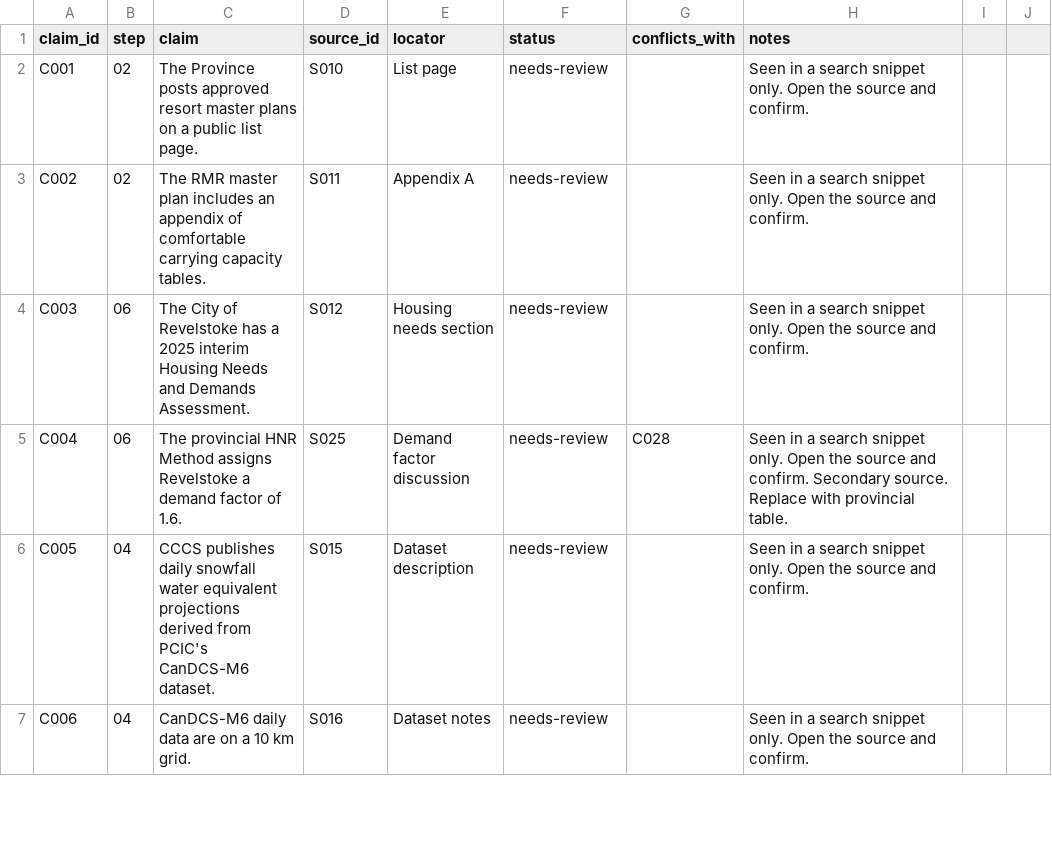
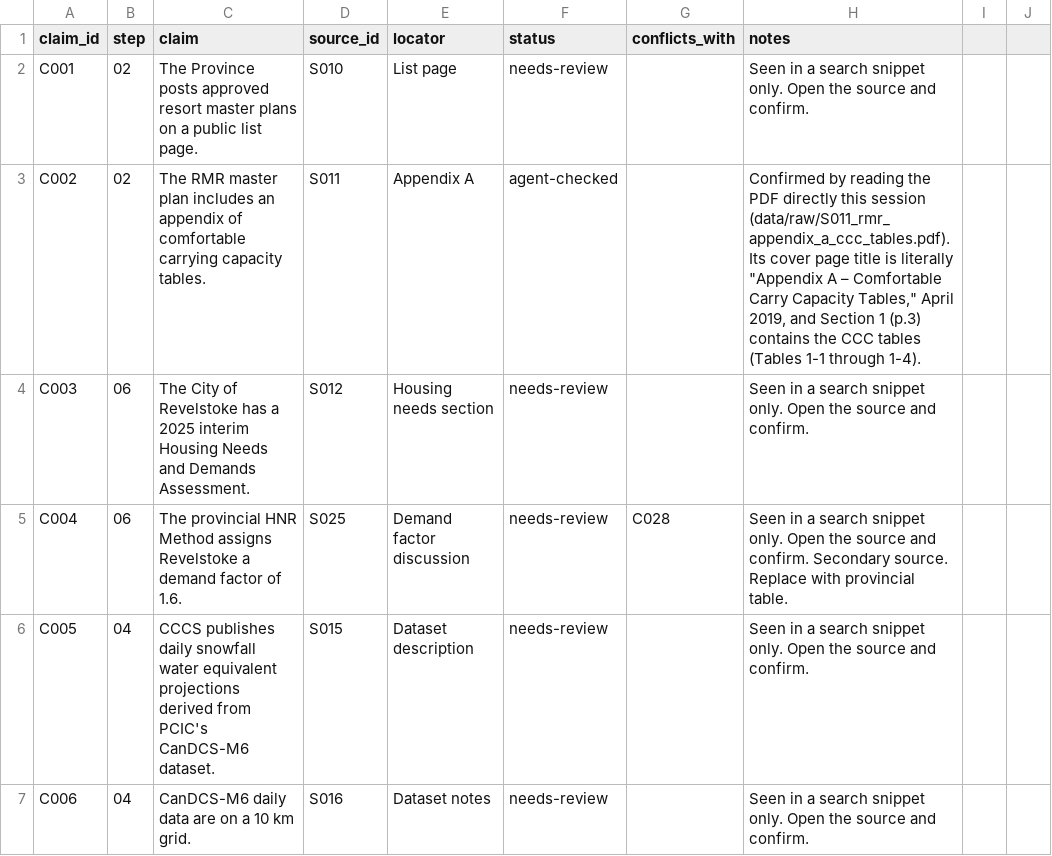
Before and after one commit to Jasonfan28/resort_plan, a CSV file: research/claims.csv, drawn as a sheet; only a part is shown; the diff covers the shown part only.

Commit message:
Step 01: build data inventory notebook, source-verifier pass
notebooks/01_scope_and_data_inventory.ipynb reads the ledger and writes
a plain dataset inventory (licence, local copy, verified_exists) and
claim counts by step/status to data/processed. Ran clean via /run 01.

source-verifier (fresh subagent, worked only from the CSVs) checked
C002, C007, C008, and the new C024-C029: eight promoted to
agent-checked (S011's CCC formula/totals and S013's housing-need
figures all confirmed against the actual PDFs, with two locators
tightened), C008 left needs-review because WebFetch could not render
the paywalled article body twice.

steps/01 updated: Inputs/Method/Outputs/Checks filled in, Open issues
revised now that S011 and S013 turned out to be reachable, Status set
to built.

```diff
--- a/research/claims.csv
+++ b/research/claims.csv
@@ -2,3 +2,3 @@ claim_id,step,claim,source_id,locator,status,conflicts_with,notes
 C001,02,The Province posts approved resort master plans on a public list page.,S010,List page,needs-review,,Seen in a search snippet only. Open the source and confirm.
-C002,02,The RMR master plan includes an appendix of comfortable carrying capacity tables.,S011,Appendix A,needs-review,,Seen in a search snippet only. Open the source and confirm.
+C002,02,The RMR master plan includes an appendix of comfortable carrying capacity tables.,S011,Appendix A,agent-checked,,"Confirmed by reading the PDF directly this session (data/raw/S011_rmr_appendix_a_ccc_tables.pdf). Its cover page title is literally ""Appendix A – Comfortable Carry Capacity Tables,"" April 2019, and Section 1 (p.3) contains the CCC tables (Tables 1-1 through 1-4)."
 C003,06,The City of Revelstoke has a 2025 interim Housing Needs and Demands Assessment.,S012,Housing needs section,needs-review,,Seen in a search snippet only. Open the source and confirm.
```
Also changed, not shown: 18 edited cells elsewhere in this file, 5 other files.
